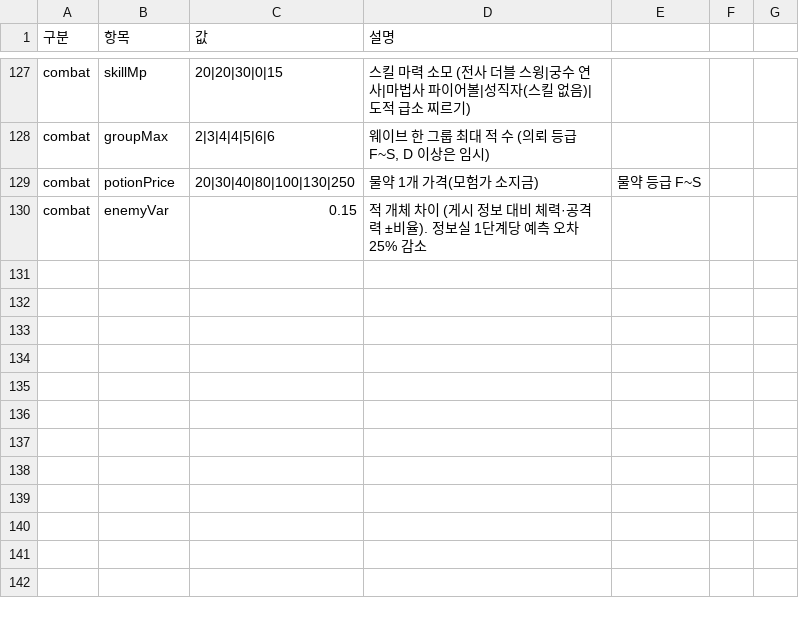
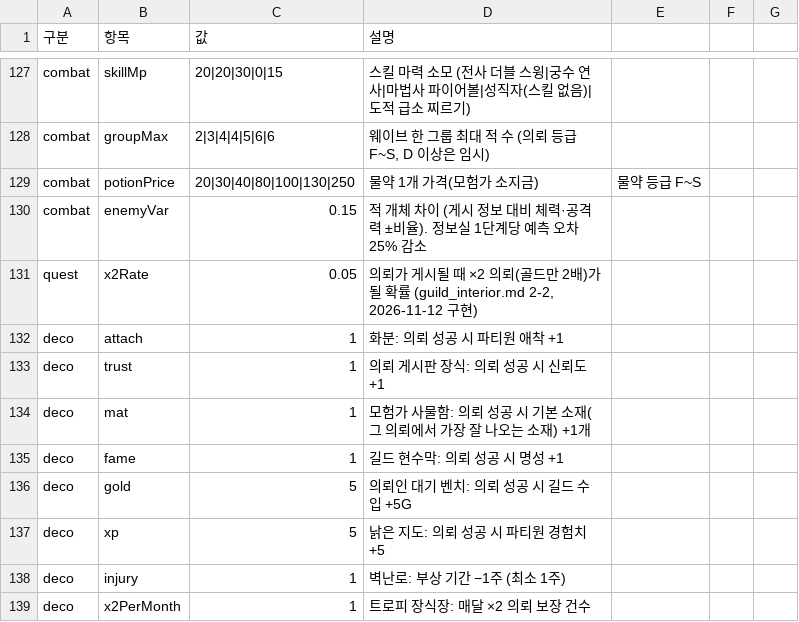
Before and after one commit to applesoda01/Project_F, a CSV file: prototype/data/balance.csv, drawn as a sheet; only a part is shown, gaps mark what is left out.

Commit message:
로비 배치 다듬기, F급 장식 효과·×2 의뢰·좌석 규칙  - 배치 다듬기: 배치 중 스페이스 막기, 벽 칸 표시 높이 조정, 미리보기 색 진하게,   물건 메뉴가 HUD와 겹치면 아래로, 건설 메뉴 안내 문구 배경 - F급 장식 8종 효과 연결 (게임·시뮬레이터, balance.csv deco.*) - ×2 의뢰: 게시 때 5%, 트로피 장식장이면 매달 1건 보장, 골드만 2배, 카드 표식 - 앉은 모험가만 식사: 한 주 식사 인원 = 테이블 세트 × 2 - 관문 1에 테이블 자동 구매 가정 추가 (첫 주 2세트, 이후 여유 있으면 1세트씩) - 관문 1: 게임 474G·94.8% / 시뮬레이터 480G·94.1% 통과 - todo, guild_interior 10-7, economy_v1 9-1 갱신

```diff
--- a/prototype/data/balance.csv
+++ b/prototype/data/balance.csv
@@ -130 +130,10 @@ combat,potionPrice,20|30|40|80|100|130|250,물약 1개 가격(모험가 소지
 combat,enemyVar,0.15,적 개체 차이 (게시 정보 대비 체력·공격력 ±비율). 정보실 1단계당 예측 오차 25% 감소
+quest,x2Rate,0.05,"의뢰가 게시될 때 ×2 의뢰(골드만 2배)가 될 확률 (guild_interior.md 2-2, 2026-11-12 구현)"
+deco,attach,1,화분: 의뢰 성공 시 파티원 애착 +1
+deco,trust,1,의뢰 게시판 장식: 의뢰 성공 시 신뢰도 +1
+deco,mat,1,모험가 사물함: 의뢰 성공 시 기본 소재(그 의뢰에서 가장 잘 나오는 소재) +1개
+deco,fame,1,길드 현수막: 의뢰 성공 시 명성 +1
+deco,gold,5,의뢰인 대기 벤치: 의뢰 성공 시 길드 수입 +5G
+deco,xp,5,낡은 지도: 의뢰 성공 시 파티원 경험치 +5
+deco,injury,1,벽난로: 부상 기간 −1주 (최소 1주)
+deco,x2PerMonth,1,트로피 장식장: 매달 ×2 의뢰 보장 건수
```
Also changed, not shown: 12 other files.
